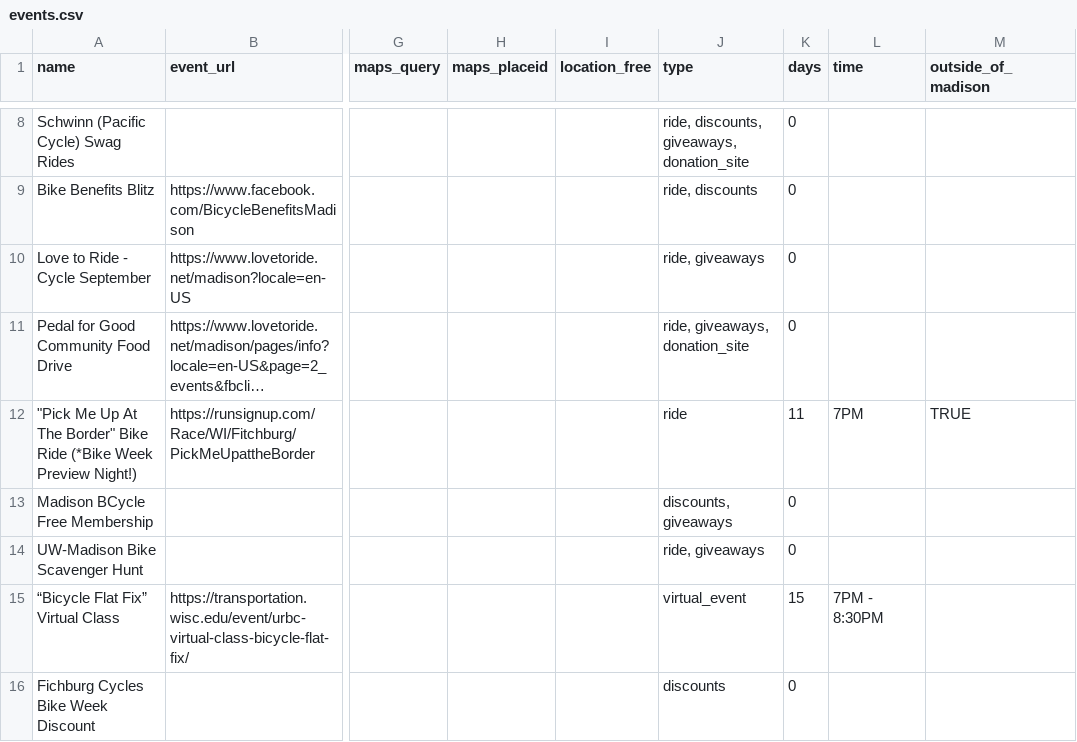
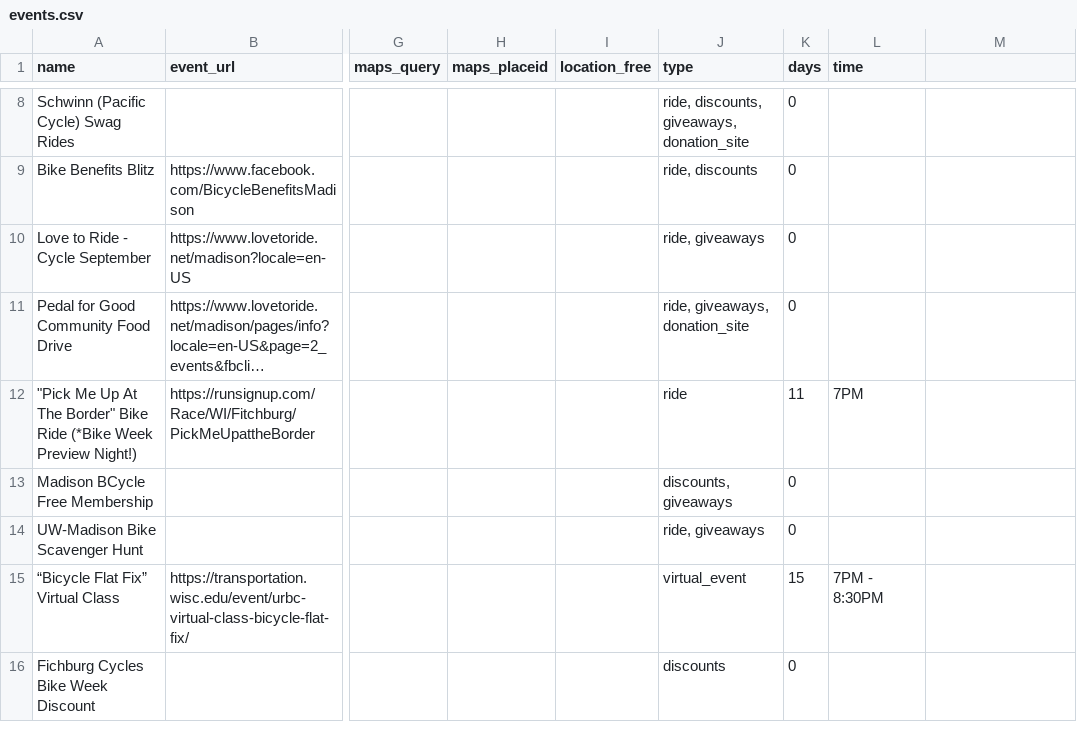
Before and after one commit to madisonbikes/bikeweek2020, a CSV file: data/events.csv, drawn as a sheet; only a part is shown, gaps mark what is left out; long unchanged cells end in …; the diff names each change by its address in the sheet, - before the commit and + after, or states it on an @@ line.

Commit message:
get rid of outside_of_madison field, autodetect it with smarts

```diff
--- a/data/events.csv
+++ b/data/events.csv
-M1: outside_of_madison
+M1: (empty)
-M12: TRUE
+M12: (empty)
```
Also changed, not shown: 2 other files.
